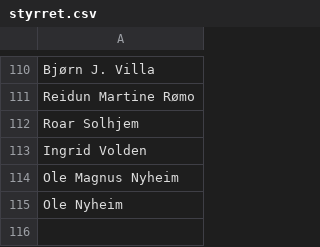
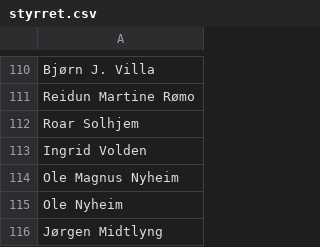
Before and after one commit to areeriks1/Test, a CSV file: styrret.csv, drawn as a sheet; only a part is shown, gaps mark what is left out.

Commit message:
Update styrret.csv

```diff
--- a/styrret.csv
+++ b/styrret.csv
@@ -115 +115,2 @@ Ole Magnus Nyheim,
 Ole Nyheim,
+Jørgen Midtlyng,
```
